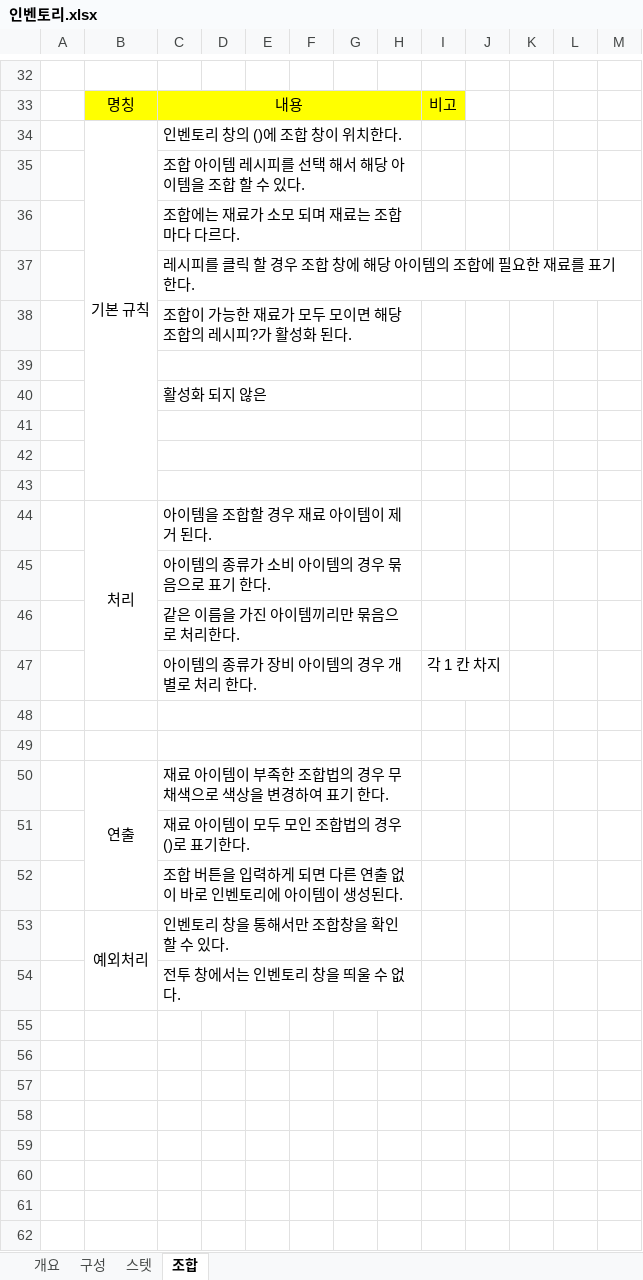
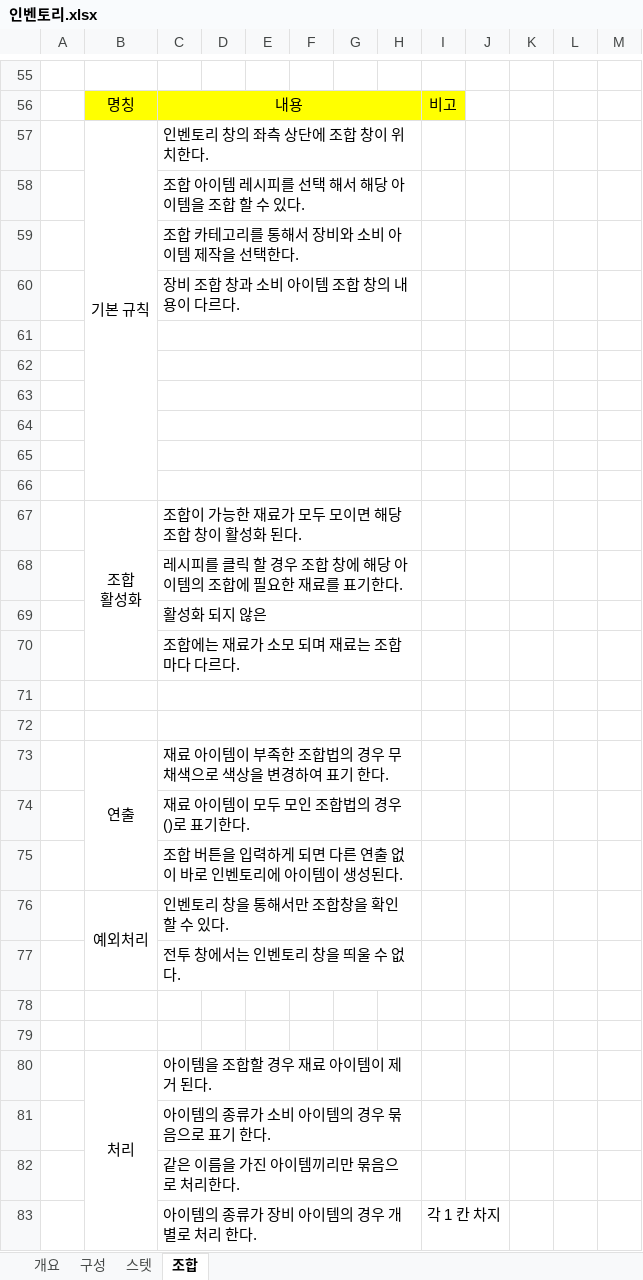
Before and after one commit to kangilgu/senier-project, an Excel workbook: Document/인벤토리.xlsx, sheet 조합, drawn as a sheet; only a part is shown, gaps mark what is left out; values as stored, in another font and other column widths than the file's, no borders; charts and pictures not drawn; removed rows and columns are numbered as before the commit, all else as after; ↵ is a line break in a cell; the diff covers the shown part only; the diff names each change by its address in the sheet, - before the commit and + after, or states it on an @@ line.

```diff
--- a/Document/인벤토리.xlsx (sheet 조합)
+++ b/Document/인벤토리.xlsx (sheet 조합)
-B34:B43 merged
+B57:B66 merged
-C57: 인벤토리 창의 ()에 조합 창이 위치한다.
+C57: 인벤토리 창의 좌측 상단에 조합 창이 위치한다.
-C59: 조합에는 재료가 소모 되며 재료는 조합마다 다르다.
+C59: 조합 카테고리를 통해서 장비와 소비 아이템 제작을 선택한다.
-C60: 레시피를 클릭 할 경우 조합 창에 해당 아이템의 조합에 필요한 재료를 표기한다.
+C60: 장비 조합 창과 소비 아이템 조합 창의 내용이 다르다.
+C60:H60 merged
-row 38:  |  | 조합이 가능한 재료가 모두 모이면 해당 조합의 레시피?가 활성화 된다.
-row 39: (empty)
-row 64:  | 처리 | 아이템을 조합할 경우 재료 아이템이 제거 된다.
+row 64: (empty)
-B44:B47 merged
-C65: 아이템의 종류가 소비 아이템의 경우 묶음으로 표기 한다.
+C65: (empty)
-C66: 같은 이름을 가진 아이템끼리만 묶음으로 처리한다.
+C66: (empty)
+row 67:  | 조합 ↵ 활성화 | 조합이 가능한 재료가 모두 모이면 해당 조합 창이 활성화 된다.
+row 68:  |  | 레시피를 클릭 할 경우 조합 창에 해당 아이템의 조합에 필요한 재료를 표기한다.
@@ row 40 moved to row 69: 활성화 되지 않은 @@
+row 70:  |  | 조합에는 재료가 소모 되며 재료는 조합마다 다르다.
+row 78: (empty)
+row 79: (empty)
+row 80:  | 처리 | 아이템을 조합할 경우 재료 아이템이 제거 된다.
+row 81:  |  | 아이템의 종류가 소비 아이템의 경우 묶음으로 표기 한다.
+row 82:  |  | 같은 이름을 가진 아이템끼리만 묶음으로 처리한다.
@@ row 47 moved to row 83: 아이템의 종류가 장비 아이템의 경우 개별로 처리 한다. @@
```
Also changed, not shown: 23 added rows and 1 edited cell elsewhere in this sheet, sheet 구성, sheet 스텟, charts or pictures, Document/전투방.xlsx, 4 other files.
